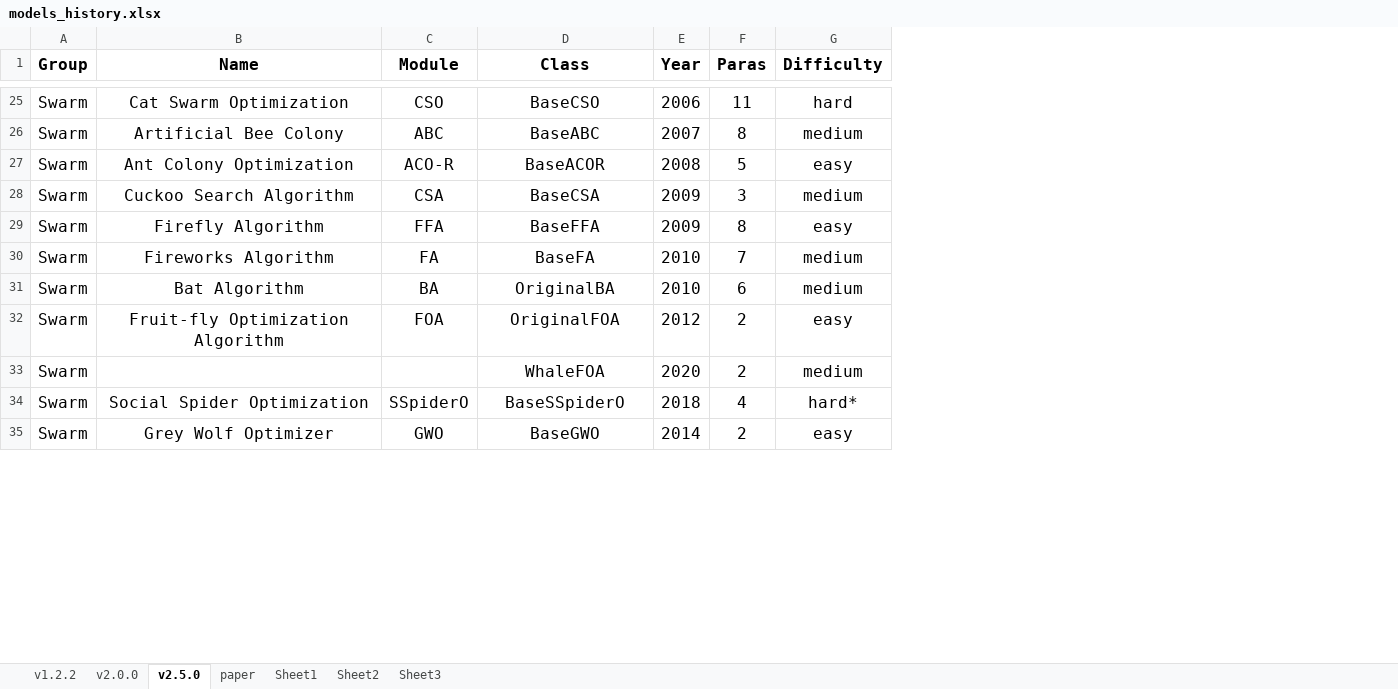
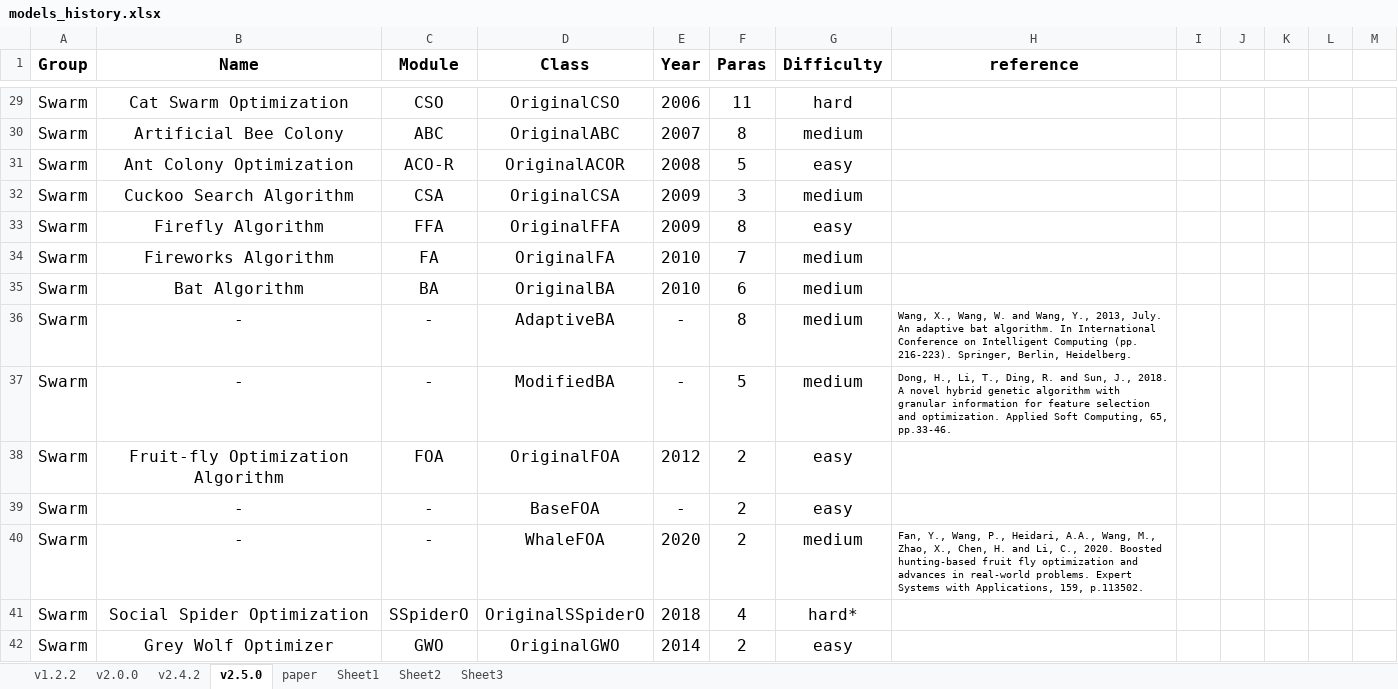
Before and after one commit to thieu1995/mealpy, an Excel workbook: .github/models_history.xlsx, sheet v2.5.0, drawn as a sheet; only a part is shown, gaps mark what is left out; values as stored, in another font and other column widths than the file's, no borders; addresses are those after the commit; the diff covers the shown part only; the diff names each change by its address in the sheet, - before the commit and + after, or states it on an @@ line.

```diff
--- a/.github/models_history.xlsx (sheet v2.5.0)
+++ b/.github/models_history.xlsx (sheet v2.5.0)
+sheet tab: v2.4.2
+column H (reference), row 40: Fan, Y., Wang, P., Heidari, A.A., Wang, M., Zhao, X., Chen, H. and Li, C., 2020. Boosted hunting-based fruit fly optimization and advances in real-world problems. Expert Systems with Applications, 159, p.113502.
+column I, empty
+column J, empty
+column K, empty
+column L, empty
+column M, empty
-D29 (Class): BaseCSO
+D29 (Class): OriginalCSO
-D30 (Class): BaseABC
+D30 (Class): OriginalABC
-D31 (Class): BaseACOR
+D31 (Class): OriginalACOR
-D32 (Class): BaseCSA
+D32 (Class): OriginalCSA
-D33 (Class): BaseFFA
+D33 (Class): OriginalFFA
-D34 (Class): BaseFA
+D34 (Class): OriginalFA
+row 36: Swarm | - | - | AdaptiveBA | - | 8 | medium | Wang, X., Wang, W. and Wang, Y., 2013, July. An adaptive bat algorithm. In International Conference on Intelligent Computing (pp. 216-223). Springer, Berlin, Heidelberg.
+row 37: Swarm | - | - | ModifiedBA | - | 5 | medium | Dong, H., Li, T., Ding, R. and Sun, J., 2018. A novel hybrid genetic algorithm with granular information for feature selection and optimization. Applied Soft Computing, 65, pp.33-46.
+row 39: Swarm | - | - | BaseFOA | - | 2 | easy
-B40 (Name): (empty)
+B40 (Name): -
-C40 (Module): (empty)
+C40 (Module): -
-D41 (Class): BaseSSpiderO
+D41 (Class): OriginalSSpiderO
-D42 (Class): BaseGWO
+D42 (Class): OriginalGWO
```
Also changed, not shown: 48 added rows, 7 removed rows and 91 edited cells elsewhere in this sheet, 6 other files.
